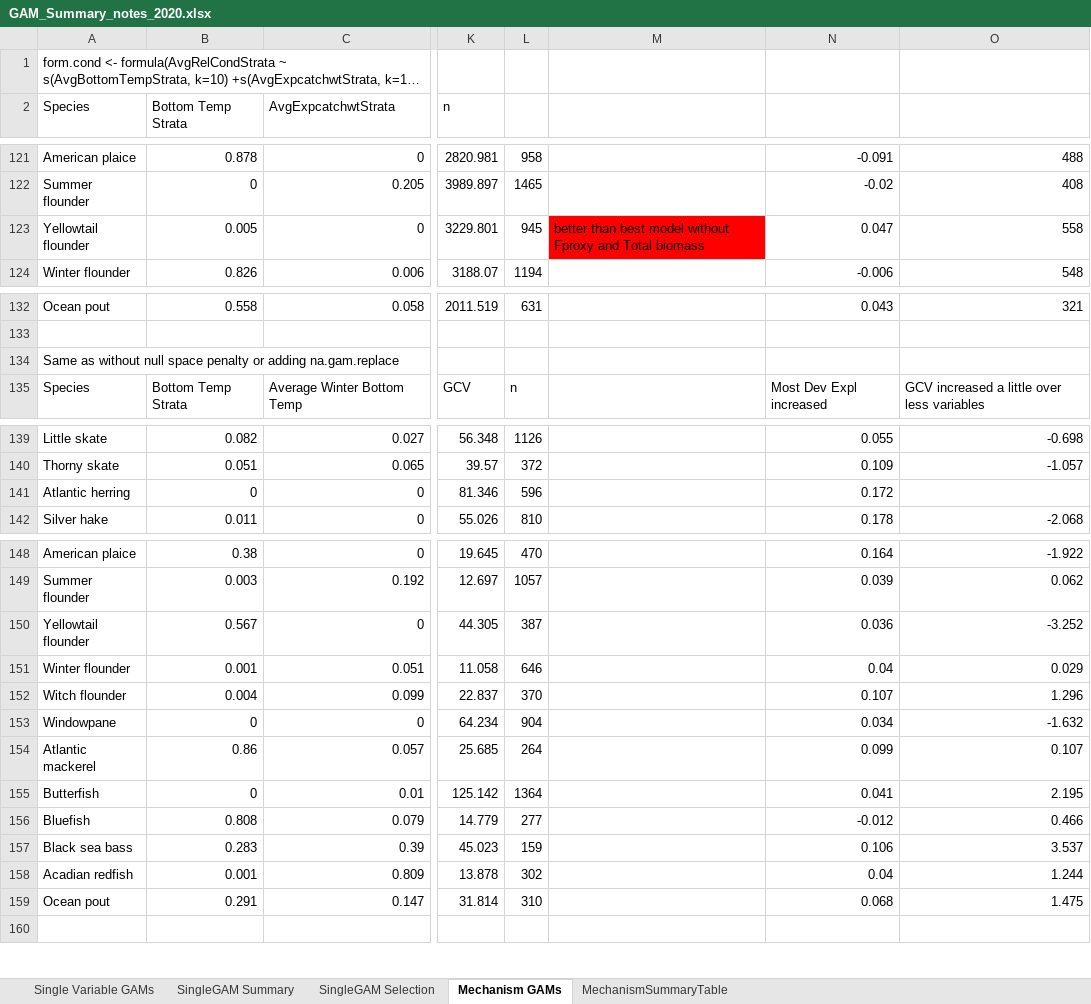
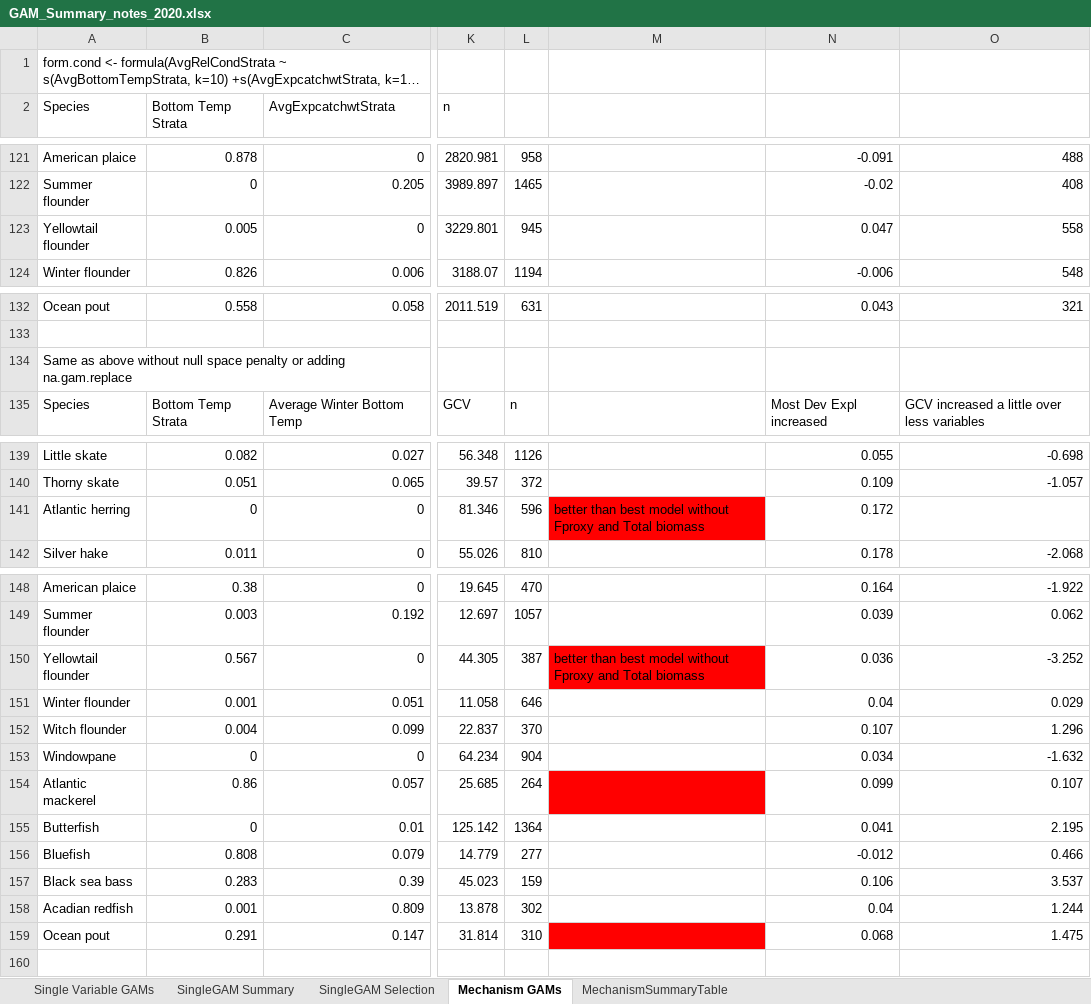
Before and after one commit to Laurels1/Condition, an Excel workbook: GAM_Summary_notes_2020.xlsx, sheet Mechanism GAMs, drawn as a sheet; only a part is shown, gaps mark what is left out; long unchanged cells end in …; values as stored, in another font and other column widths than the file's, no borders; conditional formats not drawn; the diff names each change by its address in the sheet, - before the commit and + after, or states it on an @@ line.

Commit message:
Retrieving spring data

```diff
--- a/GAM_Summary_notes_2020.xlsx (sheet Mechanism GAMs)
+++ b/GAM_Summary_notes_2020.xlsx (sheet Mechanism GAMs)
-M123: better than best model without Fproxy and Total biomass
+M123: (empty)
-M123 fill: #FF0000
+M123 fill: none
-A134 (Species): Same as without null…
+A134 (Species): Same as above without null…
-M141: (empty)
+M141: better than best model without Fproxy and Total biomass
-M141 fill: none
+M141 fill: #FF0000
-M150: (empty)
+M150: better than best model without Fproxy and Total biomass
-M150 fill: none
+M150 fill: #FF0000
-M154 fill: none
+M154 fill: #FF0000
-M159 fill: none
+M159 fill: #FF0000
```
Also changed, not shown: 2 other files.
